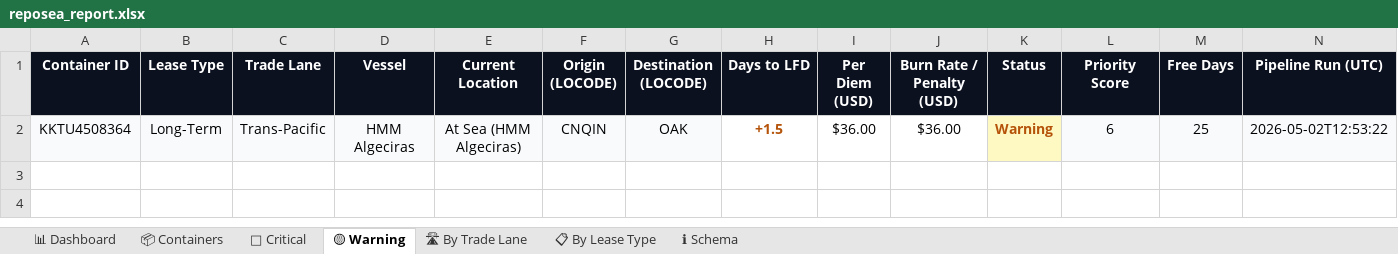
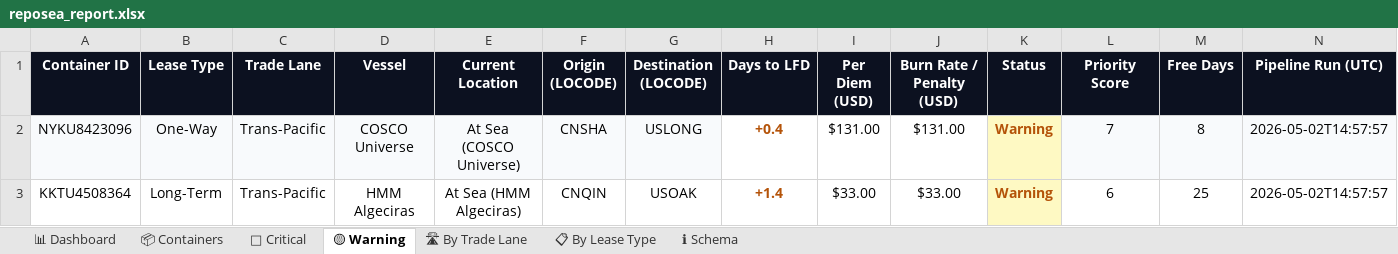
Before and after one commit to rahulmistry18/Reposea_container_optimizer, an Excel workbook: data/exports/reposea_report.xlsx, sheet 🟡 Warning, drawn as a sheet; values as stored, in another font and other column widths than the file's, no borders; table styles not drawn; addresses are those after the commit; the diff names each change by its address in the sheet, - before the commit and + after, or states it on an @@ line.

Commit message:
chore(data): pipeline run 2026-05-02T06:57:58Z [skip ci]

```diff
--- a/data/exports/reposea_report.xlsx (sheet 🟡 Warning)
+++ b/data/exports/reposea_report.xlsx (sheet 🟡 Warning)
+row 2: NYKU8423096 | One-Way | Trans-Pacific | COSCO Universe | At Sea (COSCO Universe) | CNSHA | USLONG | +0.4 | $131.00 | $131.00 | Warning | 7 | 8 | 2026-05-02T14:57:57
-A3:G3 fill: #F8FAFC
+A3:G3 fill: none
-G3 (Destination (LOCODE)): OAK
+G3 (Destination (LOCODE)): USOAK
-H3 (Days to LFD): +1.5
+H3 (Days to LFD): +1.4
-I3 (Per Diem (USD)): $36.00
+I3 (Per Diem (USD)): $33.00
-J3 (Burn Rate / Penalty (USD)): $36.00
+J3 (Burn Rate / Penalty (USD)): $33.00
-L3:N3 fill: #F8FAFC
+L3:N3 fill: none
-N3 (Pipeline Run (UTC)): 2026-05-02T12:53:22
+N3 (Pipeline Run (UTC)): 2026-05-02T14:57:57
```
Also changed, not shown: sheet 📦 Containers, sheet 🔴 Critical, sheet 🛣 By Trade Lane, sheet 📊 Dashboard, sheet 📋 By Lease Type, 7 other files.
